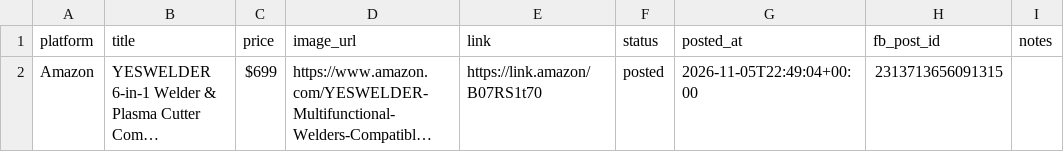
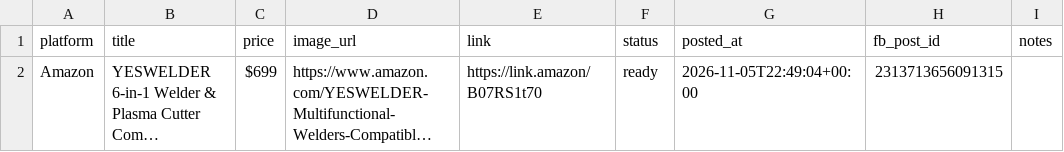
Before and after one commit to rsdavid/BiliNaKayo, a CSV file: data/products.csv, drawn as a sheet; long unchanged cells end in …; the diff names each change by its address in the sheet, - before the commit and + after, or states it on an @@ line.

Commit message:
Update products.csv

```diff
--- a/data/products.csv
+++ b/data/products.csv
-F2 (status): posted
+F2 (status): ready
```
